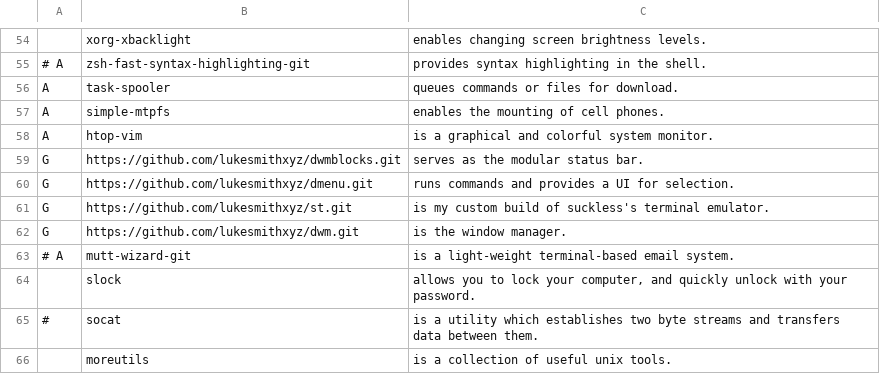
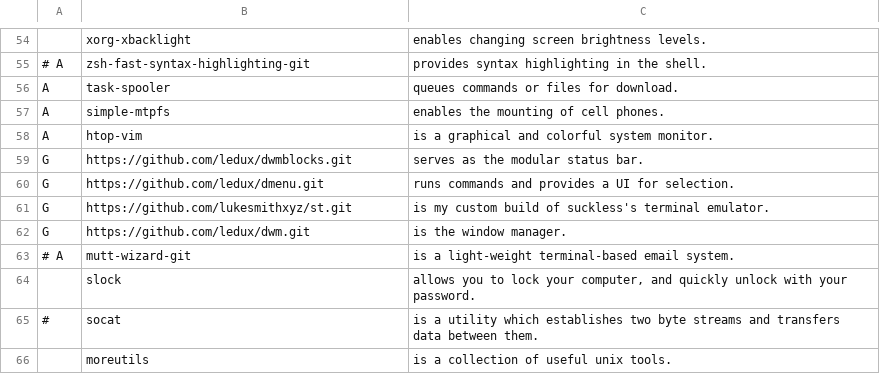
Before and after one commit to ledux/LARBS, a CSV file: static/progs.csv, drawn as a sheet; only a part is shown, gaps mark what is left out.

Commit message:
use my builds for suckless

```diff
--- a/static/progs.csv
+++ b/static/progs.csv
@@ -58,6 +58,6 @@ A,simple-mtpfs,"enables the mounting of cell phones."
 A,htop-vim,"is a graphical and colorful system monitor."
-G,https://github.com/lukesmithxyz/dwmblocks.git,"serves as the modular status bar."
-G,https://github.com/lukesmithxyz/dmenu.git,"runs commands and provides a UI for selection."
+G,https://github.com/ledux/dwmblocks.git,"serves as the modular status bar."
+G,https://github.com/ledux/dmenu.git,"runs commands and provides a UI for selection."
 G,https://github.com/lukesmithxyz/st.git,"is my custom build of suckless's terminal emulator."
-G,https://github.com/lukesmithxyz/dwm.git,"is the window manager."
+G,https://github.com/ledux/dwm.git,"is the window manager."
 # A,mutt-wizard-git,"is a light-weight terminal-based email system."
```
